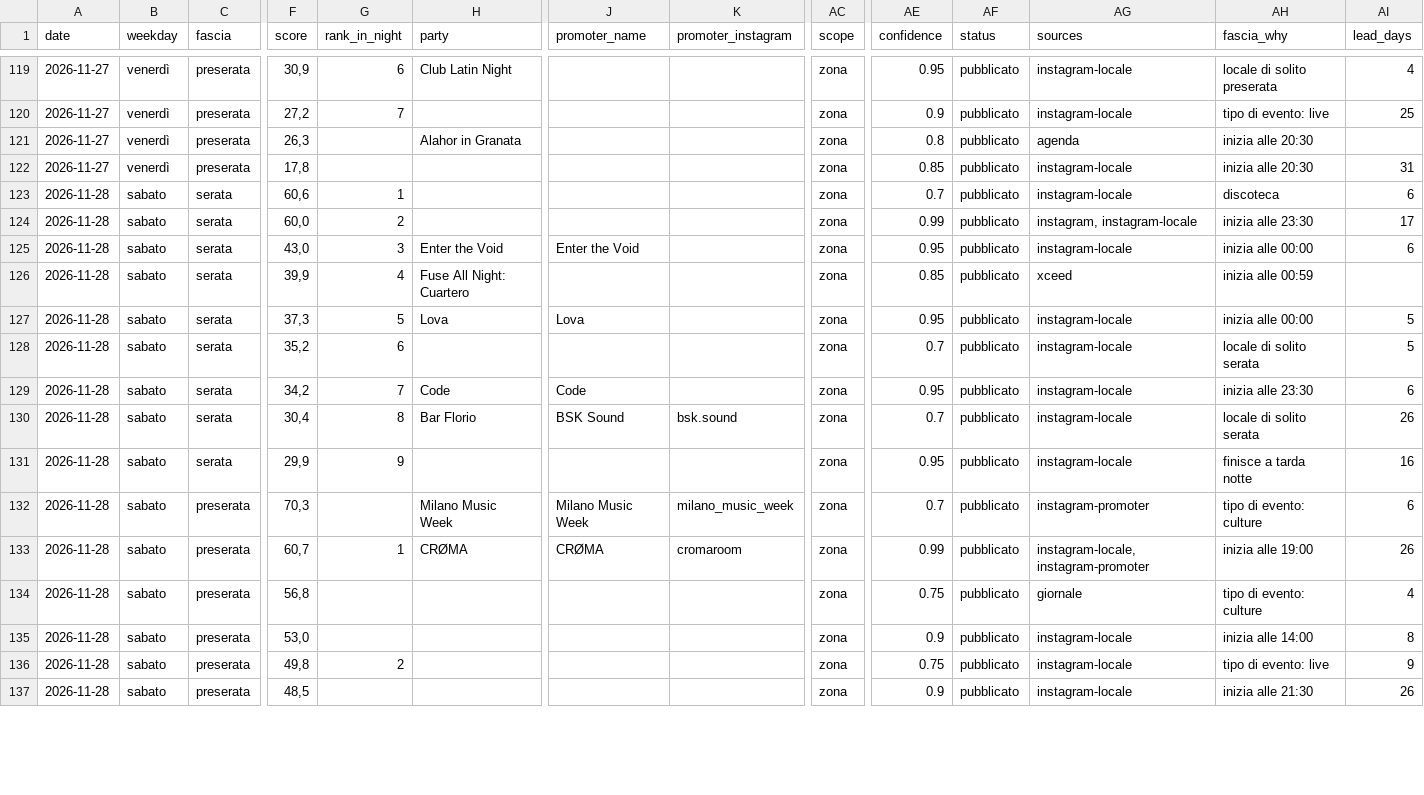
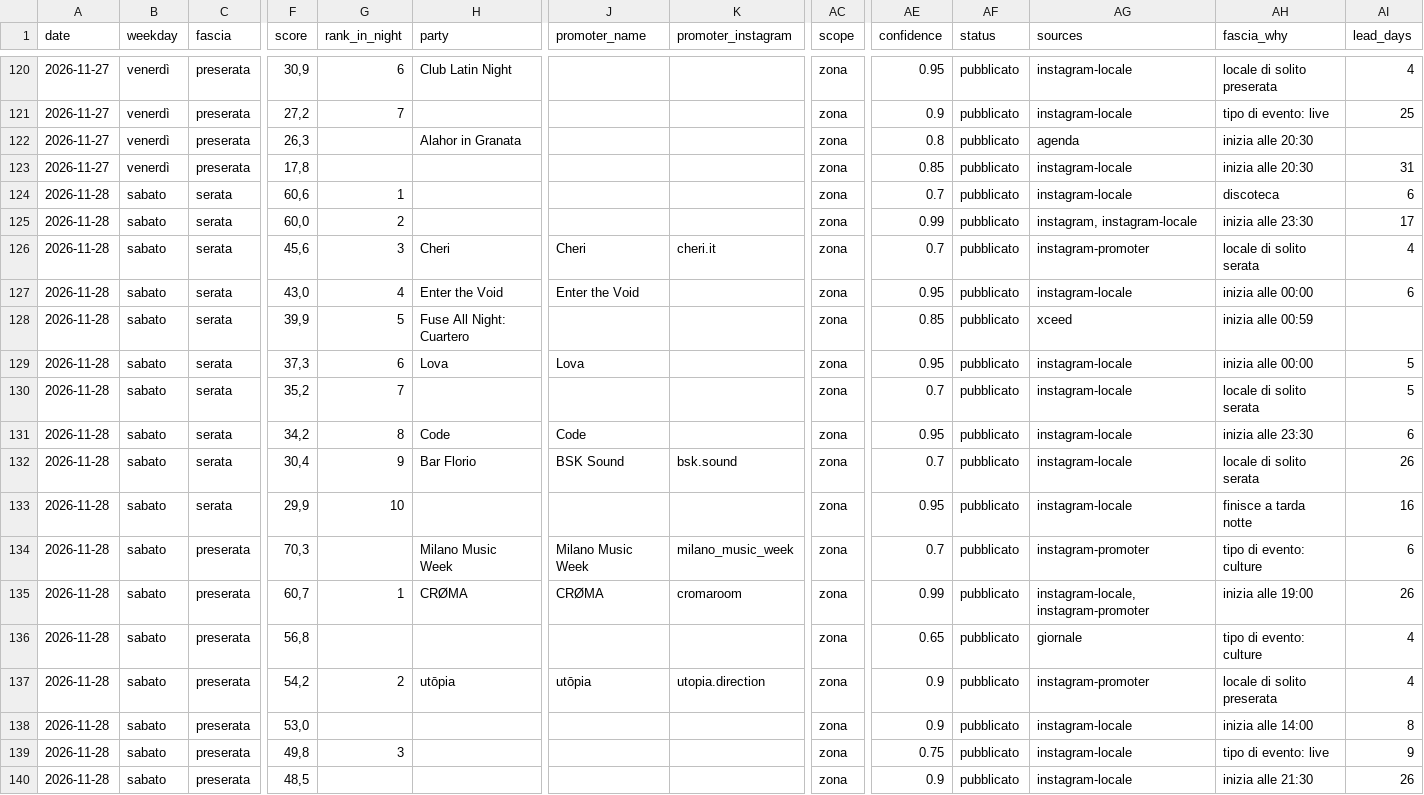
Before and after one commit to filipponoidevents-blip/bergamo-events, a CSV file: cities/bergamo/out/bergamo_eventi.csv, drawn as a sheet; only a part is shown, gaps mark what is left out; addresses are those after the commit; rows hold the shown columns only; the diff covers the shown part only; the diff names each change by its address in the sheet, - before the commit and + after, or states it on an @@ line.

Commit message:
Aggiorna eventi v2 [skip ci]

```diff
--- a/cities/bergamo/out/bergamo_eventi.csv
+++ b/cities/bergamo/out/bergamo_eventi.csv
+row 126: 2026-11-28 | sabato | serata | 45,6 | 3 | Cheri | Cheri | cheri.it | zona | 0.7 | pubblicato | instagram-promoter | locale di solito serata | 4
-G127 (rank_in_night): 3
+G127 (rank_in_night): 4
-G128 (rank_in_night): 4
+G128 (rank_in_night): 5
-G129 (rank_in_night): 5
+G129 (rank_in_night): 6
-G130 (rank_in_night): 6
+G130 (rank_in_night): 7
-G131 (rank_in_night): 7
+G131 (rank_in_night): 8
-G132 (rank_in_night): 8
+G132 (rank_in_night): 9
-G133 (rank_in_night): 9
+G133 (rank_in_night): 10
-AE136 (confidence): 0.75
+AE136 (confidence): 0.65
+row 137: 2026-11-28 | sabato | preserata | 54,2 | 2 | utōpia | utōpia | utopia.direction | zona | 0.9 | pubblicato | instagram-promoter | locale di solito preserata | 4
-G139 (rank_in_night): 2
+G139 (rank_in_night): 3
```
Also changed, not shown: 1 added row and 25 edited cells elsewhere in this file, cities/bergamo/out/bergamo_locali.csv, cities/bergamo/out/bergamo_profili.csv, 16 other files.
